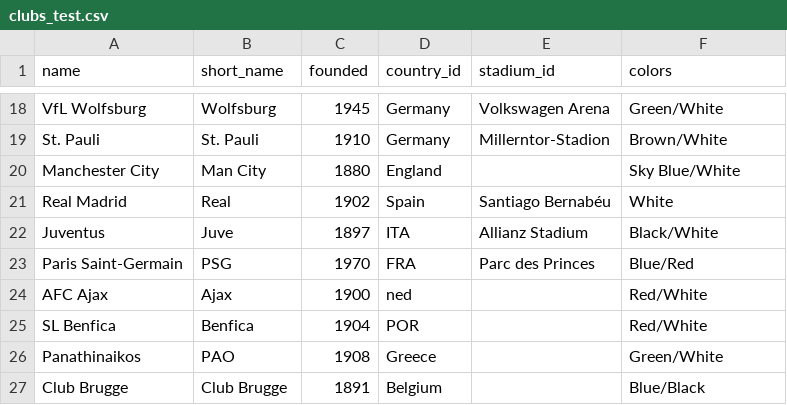
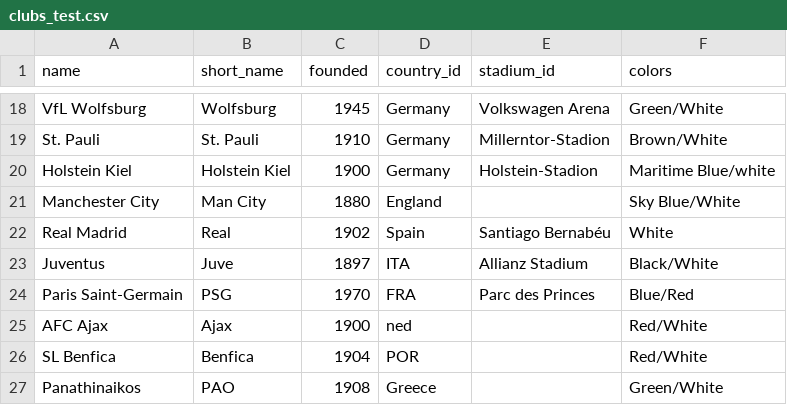
Before and after one commit to mouxlas21/football-db, a CSV file: data/clubs_test.csv, drawn as a sheet; only a part is shown, gaps mark what is left out; the shorter side is filled out with more unchanged rows.

```diff
--- a/data/clubs_test.csv
+++ b/data/clubs_test.csv
@@ -19,2 +19,3 @@ VfL Wolfsburg,Wolfsburg,1945,Germany,Volkswagen Arena,Green/White
 St. Pauli,St. Pauli,1910,Germany,Millerntor-Stadion,Brown/White
+Holstein Kiel,Holstein Kiel,1900,Germany,Holstein-Stadion,Maritime Blue/white
 Manchester City,Man City,1880,England,,Sky Blue/White
```
Also changed, not shown: data/fixtures2_test.csv, data/stadiums_test.csv, 7 other files.
